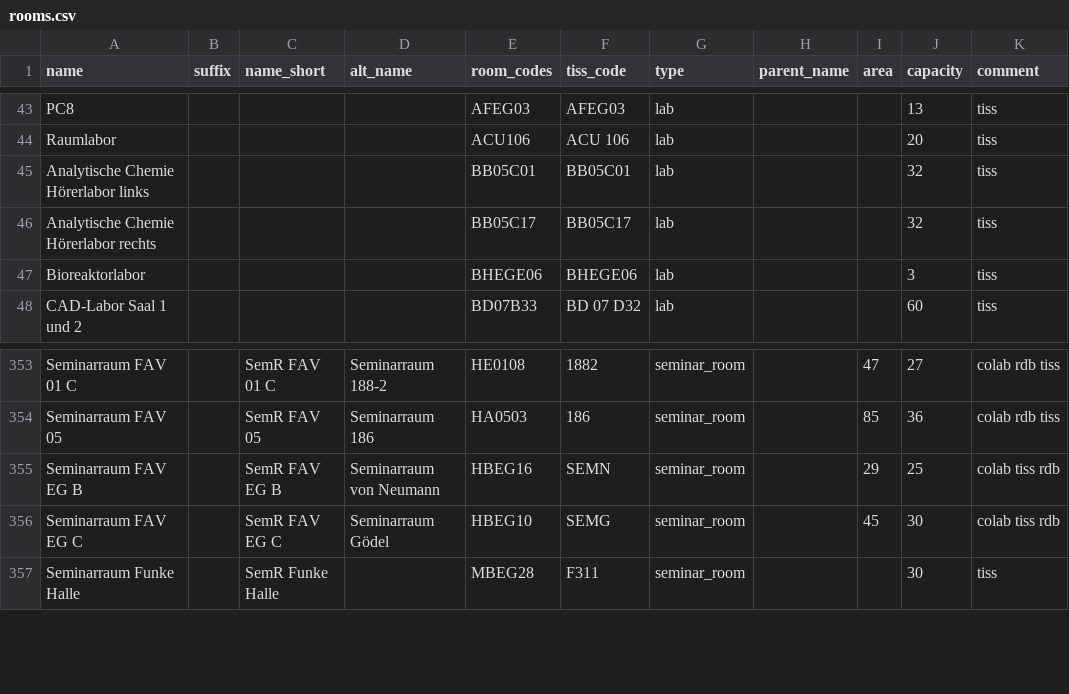
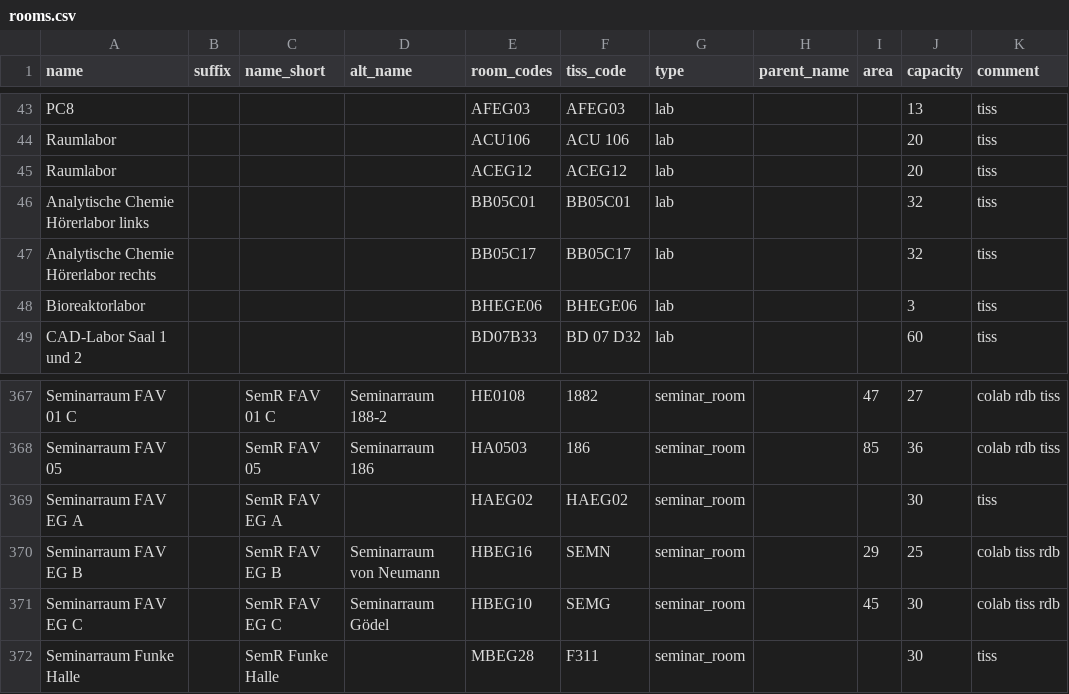
Before and after one commit to NerLOR/tucal, a CSV file: data/rooms.csv, drawn as a sheet; only a part is shown, gaps mark what is left out; the diff covers the shown part only.

Commit message:
data: Update rooms

```diff
--- a/data/rooms.csv
+++ b/data/rooms.csv
@@ -44,2 +44,3 @@ PC8,,,,AFEG03,AFEG03,lab,,,13,tiss
 Raumlabor,,,,ACU106,ACU 106,lab,,,20,tiss
+Raumlabor,,,,ACEG12,ACEG12,lab,,,20,tiss
 Analytische Chemie Hörerlabor links,,,,BB05C01,BB05C01,lab,,,32,tiss
@@ -354,2 +368,3 @@ Seminarraum FAV 01 C,,SemR FAV 01 C,Seminarraum 188-2,HE0108,1882,seminar_room,,
 Seminarraum FAV 05,,SemR FAV 05,Seminarraum 186,HA0503,186,seminar_room,,85,36,colab rdb tiss
+Seminarraum FAV EG A,,SemR FAV EG A,,HAEG02,HAEG02,seminar_room,,,30,tiss
 Seminarraum FAV EG B,,SemR FAV EG B,Seminarraum von Neumann,HBEG16,SEMN,seminar_room,,29,25,colab tiss rdb
```
Also changed, not shown: 30 added rows elsewhere in this file.
